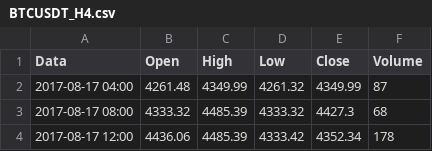
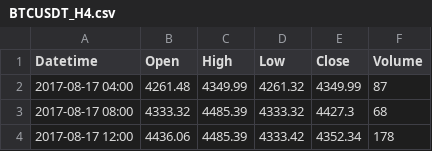
Before and after one commit to gustavocharamba/tradingbot, a CSV file: BTCUSDT_H4.csv, drawn as a sheet; only a part is shown.

```diff
--- a/BTCUSDT_H4.csv
+++ b/BTCUSDT_H4.csv
@@ -1,2 +1,2 @@
-Data,Open,High,Low,Close,Volume
+Datetime,Open,High,Low,Close,Volume
 2017-08-17 04:00,4261.48,4349.99,4261.32,4349.99,87
```
Also changed, not shown: 3 other files.
